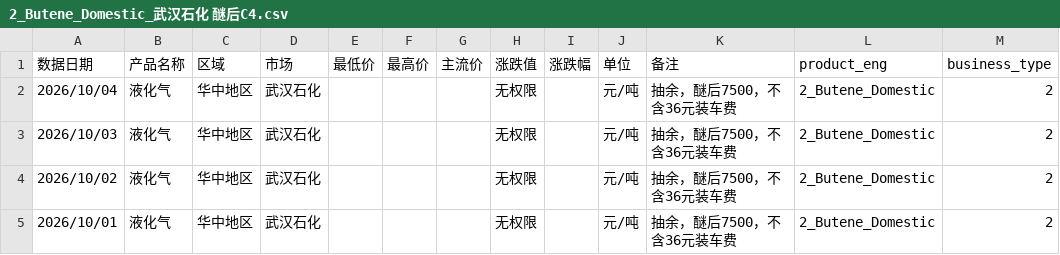
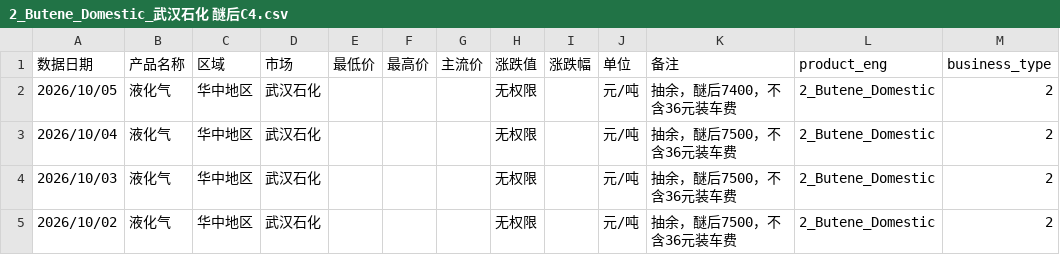
Before and after one commit to OuiamDAXX/DAXX-pricing-intel, a CSV file: data/2_Butene_Domestic_武汉石化 醚后C4.csv, drawn as a sheet; only a part is shown; the shorter side is filled out with more unchanged rows; the diff names each change by its address in the sheet, - before the commit and + after, or states it on an @@ line.

```diff
--- a/data/2_Butene_Domestic_武汉石化 醚后C4.csv
+++ b/data/2_Butene_Domestic_武汉石化 醚后C4.csv
+row 2: 2026/10/05 | 液化气 | 华中地区 | 武汉石化 |  |  |  | 无权限 |  | 元/吨 | 抽余，醚后7400，不含36元装车费 | 2_Butene_Domestic | 2
```
Also changed, not shown: data/2_Butene_Domestic_上海石化 醚后C4.csv, data/2_Butene_Domestic_广州石化 醚后C4.csv, 57 other files.
